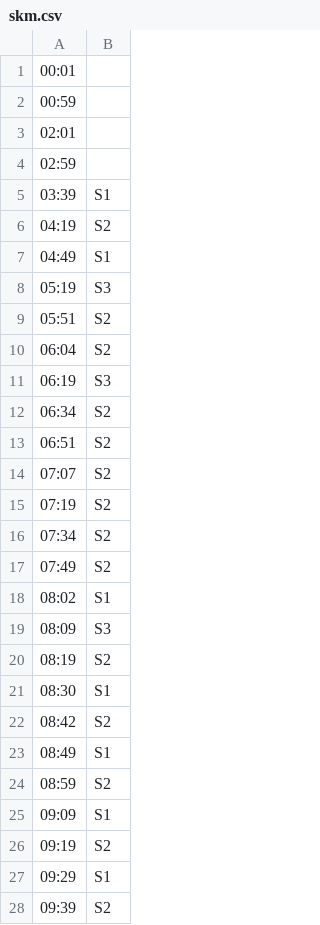
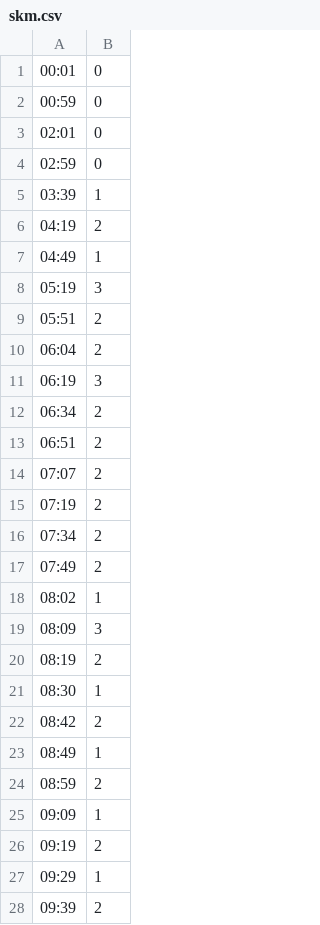
Before and after one commit to baqui/inky, a CSV file: examples/skm.csv, drawn as a sheet; only a part is shown; the diff covers the shown part only.

```diff
--- a/examples/skm.csv
+++ b/examples/skm.csv
@@ -1,28 +1,28 @@
-00:01	
-00:59	
-02:01	
-02:59	
-03:39	S1
-04:19	S2
-04:49	S1
-05:19	S3
-05:51	S2
-06:04	S2
-06:19	S3
-06:34	S2
-06:51	S2
-07:07	S2
-07:19	S2
-07:34	S2
-07:49	S2
-08:02	S1
-08:09	S3
-08:19	S2
-08:30	S1
-08:42	S2
-08:49	S1
-08:59	S2
-09:09	S1
-09:19	S2
-09:29	S1
-09:39	S2
+00:01	0
+00:59	0
+02:01	0
+02:59	0
+03:39	1
+04:19	2
+04:49	1
+05:19	3
+05:51	2
+06:04	2
+06:19	3
+06:34	2
+06:51	2
+07:07	2
+07:19	2
+07:34	2
+07:49	2
+08:02	1
+08:09	3
+08:19	2
+08:30	1
+08:42	2
+08:49	1
+08:59	2
+09:09	1
+09:19	2
+09:29	1
+09:39	2
```
Also changed, not shown: 69 edited cells elsewhere in this file, 1 other file.
